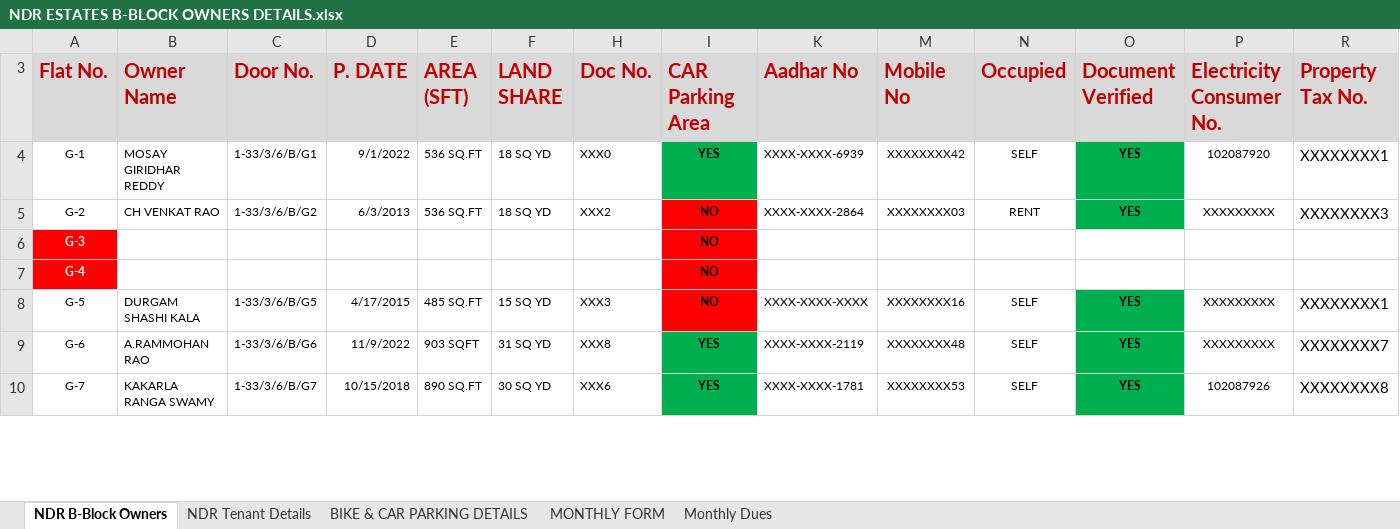
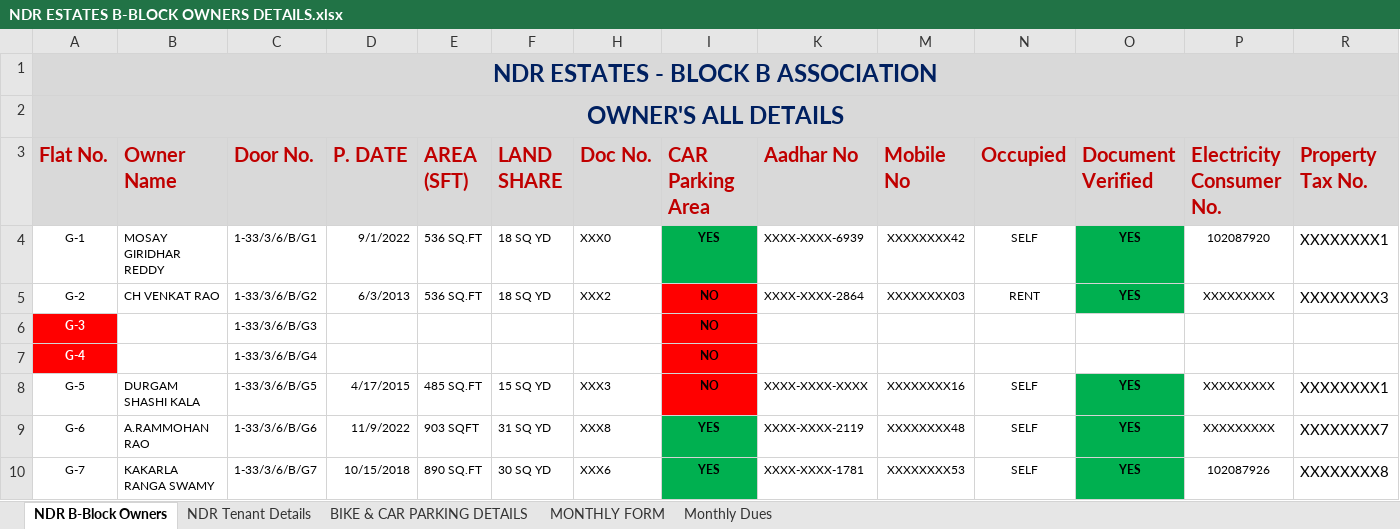
Before and after one commit to chintasrikanth/Apartmentfiles, an Excel workbook: NDR ESTATES B-BLOCK OWNERS DETAILS.xlsx, sheet NDR B-Block Owners, drawn as a sheet; only a part is shown; values as stored, in another font and other column widths than the file's, no borders; the diff covers the shown part only; the diff names each change by its address in the sheet, - before the commit and + after, or states it on an @@ line.

```diff
--- a/NDR ESTATES B-BLOCK OWNERS DETAILS.xlsx (sheet NDR B-Block Owners)
+++ b/NDR ESTATES B-BLOCK OWNERS DETAILS.xlsx (sheet NDR B-Block Owners)
@@ row 1 unhidden: NDR ESTATES - BLOCK B ASSOCIATION @@
@@ row 2 unhidden: OWNER'S ALL DETAILS @@
-C6 (Door No.): (empty)
+C6 (Door No.): 1-33/3/6/B/G3
-C7 (Door No.): (empty)
+C7 (Door No.): 1-33/3/6/B/G4
```
Also changed, not shown: 21 edited cells elsewhere in this sheet, 2 other files.
